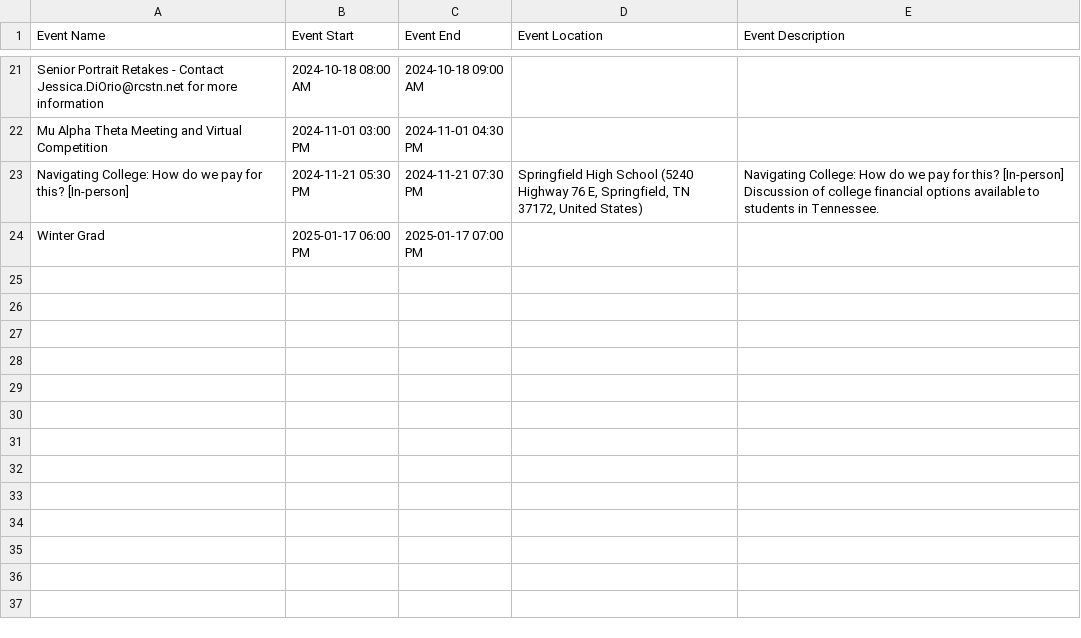
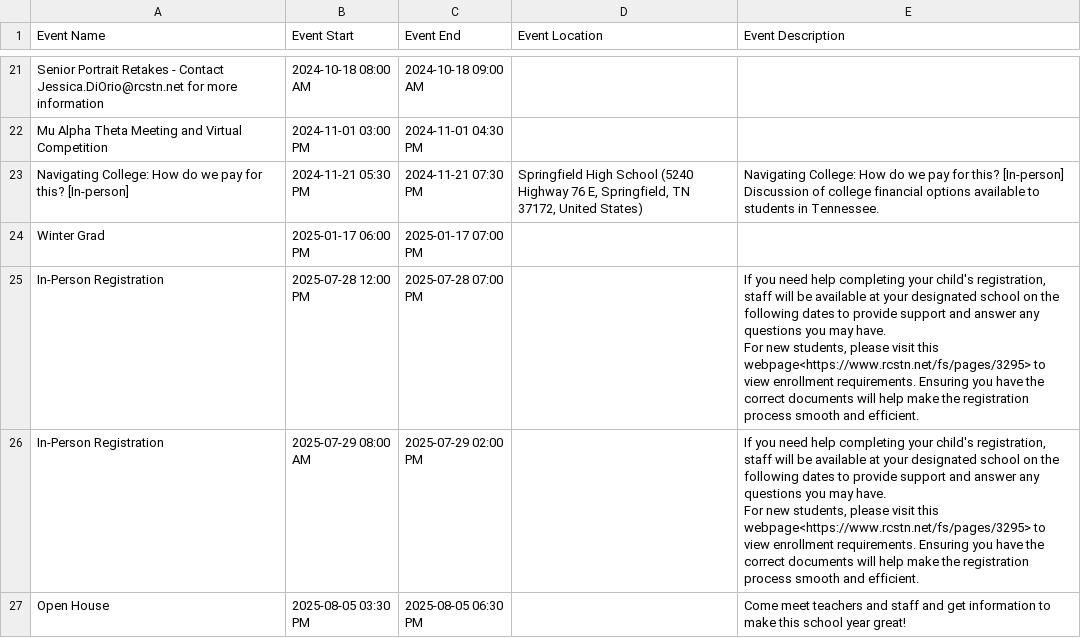
Before and after one commit to RCSTN-Webmaster/Nutrition-Menus, a CSV file: East Robertson High Academic Calendar.csv, drawn as a sheet; only a part is shown, gaps mark what is left out.

```diff
--- a/East Robertson High Academic Calendar.csv
+++ b/East Robertson High Academic Calendar.csv
@@ -53 +53,13 @@ Winter Grad,2025-01-17 06:00 PM,2025-01-17 07:00 PM,,"
 "
+In-Person Registration,2025-07-28 12:00 PM,2025-07-28 07:00 PM,,"If you need help completing your child's registration, staff will be available at your designated school on the following dates to provide support and answer any questions you may have.
+
+For new students, please visit this webpage<https://www.rcstn.net/fs/pages/3295> to view enrollment requirements. Ensuring you have the correct documents will help make the registration process smooth and efficient.
+
+"
+In-Person Registration,2025-07-29 08:00 AM,2025-07-29 02:00 PM,,"If you need help completing your child's registration, staff will be available at your designated school on the following dates to provide support and answer any questions you may have.
+
+For new students, please visit this webpage<https://www.rcstn.net/fs/pages/3295> to view enrollment requirements. Ensuring you have the correct documents will help make the registration process smooth and efficient.
+
+"
+Open House,2025-08-05 03:30 PM,2025-08-05 06:30 PM,,"Come meet teachers and staff and get information to make this school year great!
+"
```
Also changed, not shown: Cheatham Park Academic Calendar.csv, Coopertown Middle Academic Calendar.csv, 18 other files.
